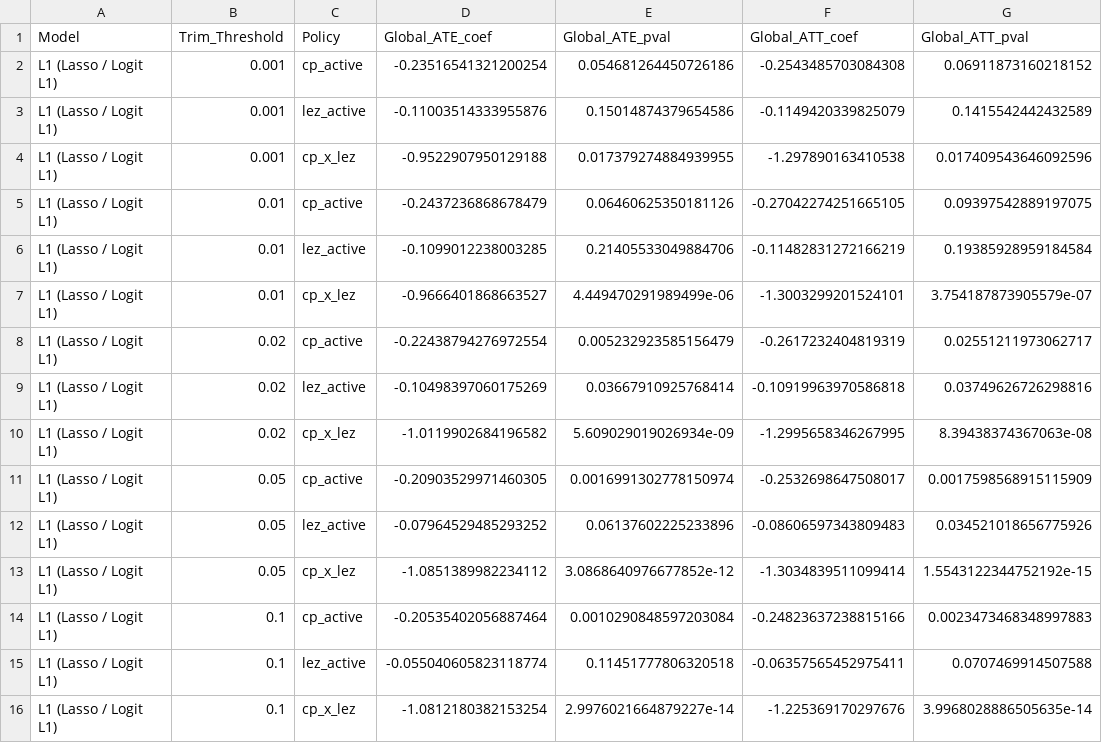
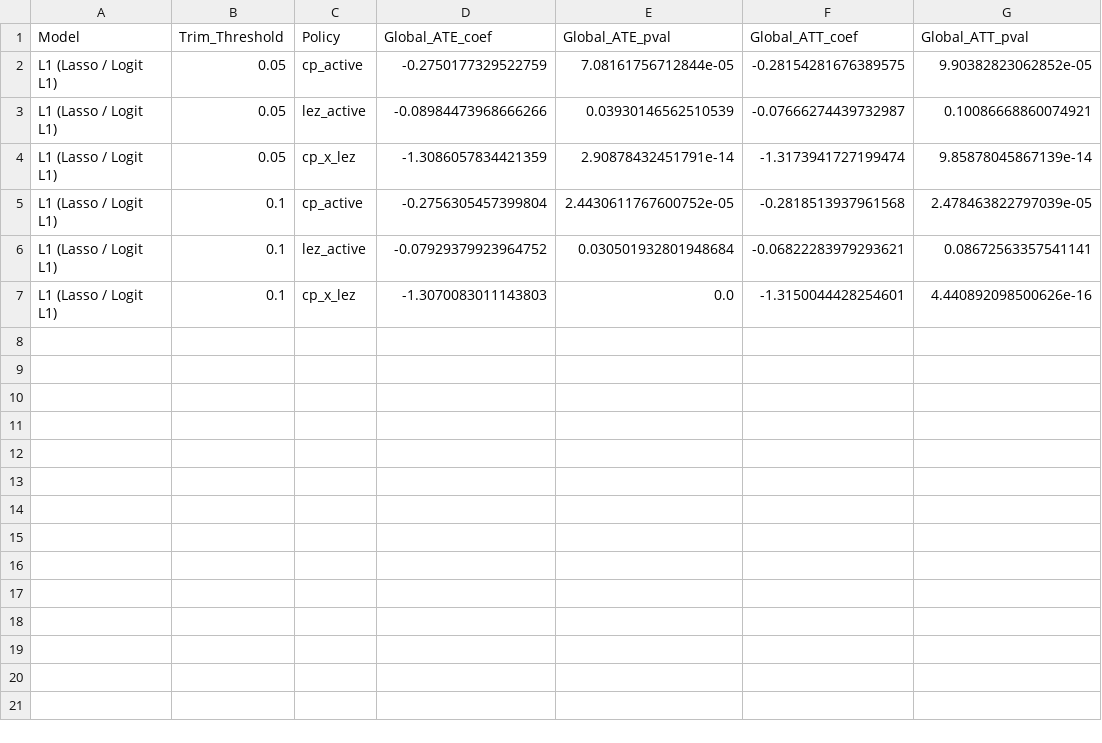
Before and after one commit to FerdinandLos/machine-learning-policy, a CSV file: Data/Results/sensitivity_overlap_trimming.csv, drawn as a sheet.

Commit message:
overlap updated and results section rewritten for new results.

```diff
--- a/Data/Results/sensitivity_overlap_trimming.csv
+++ b/Data/Results/sensitivity_overlap_trimming.csv
@@ -1,16 +1,7 @@
 Model,Trim_Threshold,Policy,Global_ATE_coef,Global_ATE_pval,Global_ATT_coef,Global_ATT_pval
-L1 (Lasso / Logit L1),0.001,cp_active,-0.23516541321200254,0.054681264450726186,-0.2543485703084308,0.06911873160218152
-L1 (Lasso / Logit L1),0.001,lez_active,-0.11003514333955876,0.15014874379654586,-0.1149420339825079,0.1415542442432589
-L1 (Lasso / Logit L1),0.001,cp_x_lez,-0.9522907950129188,0.017379274884939955,-1.297890163410538,0.017409543646092596
-L1 (Lasso / Logit L1),0.01,cp_active,-0.2437236868678479,0.06460625350181126,-0.27042274251665105,0.09397542889197075
-L1 (Lasso / Logit L1),0.01,lez_active,-0.1099012238003285,0.21405533049884706,-0.11482831272166219,0.19385928959184584
-L1 (Lasso / Logit L1),0.01,cp_x_lez,-0.9666401868663527,4.449470291989499e-06,-1.3003299201524101,3.754187873905579e-07
-L1 (Lasso / Logit L1),0.02,cp_active,-0.22438794276972554,0.005232923585156479,-0.2617232404819319,0.02551211973062717
-L1 (Lasso / Logit L1),0.02,lez_active,-0.10498397060175269,0.03667910925768414,-0.10919963970586818,0.03749626726298816
-L1 (Lasso / Logit L1),0.02,cp_x_lez,-1.0119902684196582,5.609029019026934e-09,-1.2995658346267995,8.39438374367063e-08
-L1 (Lasso / Logit L1),0.05,cp_active,-0.20903529971460305,0.0016991302778150974,-0.2532698647508017,0.0017598568915115909
-L1 (Lasso / Logit L1),0.05,lez_active,-0.07964529485293252,0.06137602225233896,-0.08606597343809483,0.034521018656775926
-L1 (Lasso / Logit L1),0.05,cp_x_lez,-1.0851389982234112,3.0868640976677852e-12,-1.3034839511099414,1.5543122344752192e-15
-L1 (Lasso / Logit L1),0.1,cp_active,-0.20535402056887464,0.0010290848597203084,-0.24823637238815166,0.0023473468348997883
-L1 (Lasso / Logit L1),0.1,lez_active,-0.055040605823118774,0.11451777806320518,-0.06357565452975411,0.0707469914507588
-L1 (Lasso / Logit L1),0.1,cp_x_lez,-1.0812180382153254,2.9976021664879227e-14,-1.225369170297676,3.9968028886505635e-14
+L1 (Lasso / Logit L1),0.05,cp_active,-0.2750177329522759,7.08161756712844e-05,-0.28154281676389575,9.90382823062852e-05
+L1 (Lasso / Logit L1),0.05,lez_active,-0.08984473968666266,0.03930146562510539,-0.07666274439732987,0.10086668860074921
+L1 (Lasso / Logit L1),0.05,cp_x_lez,-1.3086057834421359,2.90878432451791e-14,-1.3173941727199474,9.85878045867139e-14
+L1 (Lasso / Logit L1),0.1,cp_active,-0.2756305457399804,2.4430611767600752e-05,-0.2818513937961568,2.478463822797039e-05
+L1 (Lasso / Logit L1),0.1,lez_active,-0.07929379923964752,0.030501932801948684,-0.06822283979293621,0.08672563357541141
+L1 (Lasso / Logit L1),0.1,cp_x_lez,-1.3070083011143803,0.0,-1.3150044428254601,4.440892098500626e-16
```
Also changed, not shown: 11 other files.
